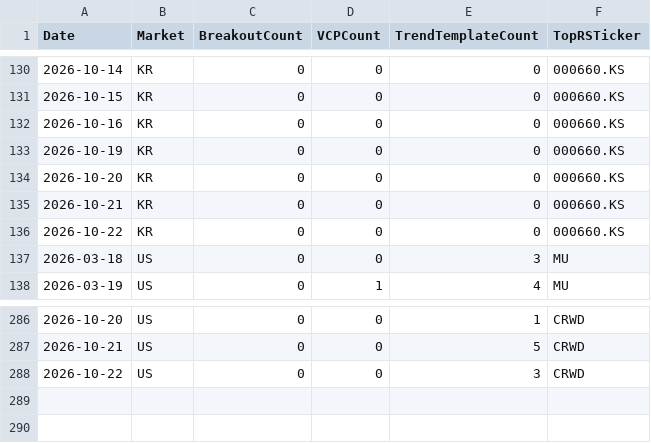
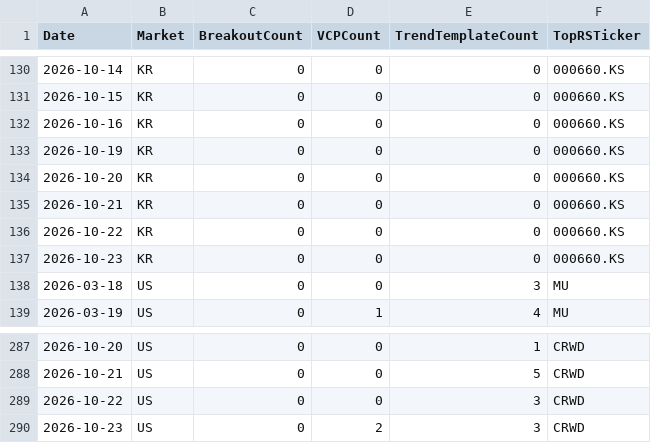
Before and after one commit to hkmoon/mark, a CSV file: report_history/scan_history.csv, drawn as a sheet; only a part is shown, gaps mark what is left out; the diff names each change by its address in the sheet, - before the commit and + after, or states it on an @@ line.

```diff
--- a/report_history/scan_history.csv
+++ b/report_history/scan_history.csv
+row 137: 2026-10-23 | KR | 0 | 0 | 0 | 000660.KS
+row 290: 2026-10-23 | US | 0 | 2 | 3 | CRWD
```
